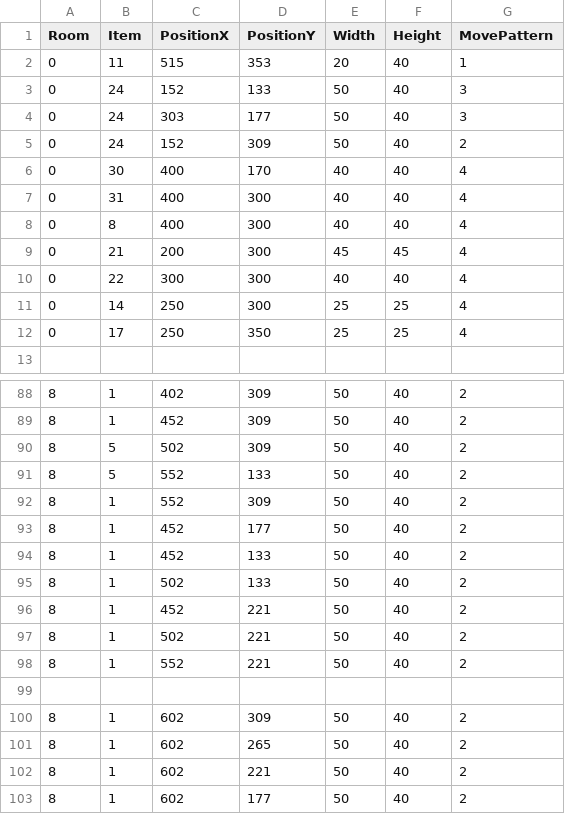
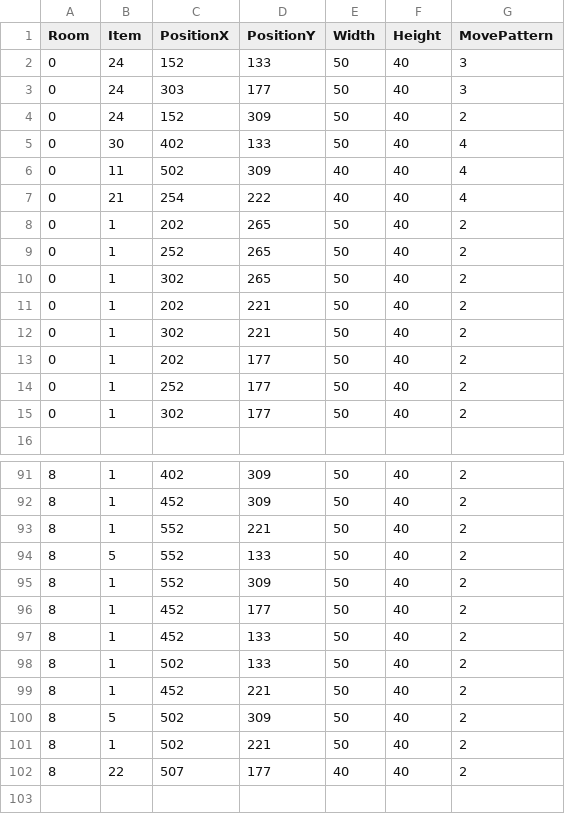
Before and after one commit to ReoGrande/CSE3902, a CSV file: sprint0/Content/maps/Level1ZeldaItems.csv, drawn as a sheet; only a part is shown, gaps mark what is left out; the shorter side is filled out with more unchanged rows.

```diff
--- a/sprint0/Content/maps/Level1ZeldaItems.csv
+++ b/sprint0/Content/maps/Level1ZeldaItems.csv
@@ -1,3 +1,2 @@
 Room,Item,PositionX,PositionY,Width,Height,MovePattern
-0,11,515,353,20,40,1
 0,24,152,133,50,40,3
@@ -5,9 +4,13 @@ Room,Item,PositionX,PositionY,Width,Height,MovePattern
 0,24,152,309,50,40,2
-0,30,400,170,40,40,4
-0,31,400,300,40,40,4
-0,8,400,300,40,40,4
-0,21,200,300,45,45,4
-0,22,300,300,40,40,4
-0,14,250,300,25,25,4
-0,17,250,350,25,25,4
+0,30,402,133,50,40,4
+0,11,502,309,40,40,4
+0,21,254,222,40,40,4
+0,1,202,265,50,40,2
+0,1,252,265,50,40,2
+0,1,302,265,50,40,2
+0,1,202,221,50,40,2
+0,1,302,221,50,40,2
+0,1,202,177,50,40,2
+0,1,252,177,50,40,2
+0,1,302,177,50,40,2
 
@@ -89,3 +92,3 @@ Room,Item,PositionX,PositionY,Width,Height,MovePattern
 8,1,452,309,50,40,2
-8,5,502,309,50,40,2
+8,1,552,221,50,40,2
 8,5,552,133,50,40,2
@@ -96,4 +99,5 @@ Room,Item,PositionX,PositionY,Width,Height,MovePattern
 8,1,452,221,50,40,2
+8,5,502,309,50,40,2
 8,1,502,221,50,40,2
-8,1,552,221,50,40,2
+8,22,507,177,40,40,2
 
```
Also changed, not shown: 1 other file.
